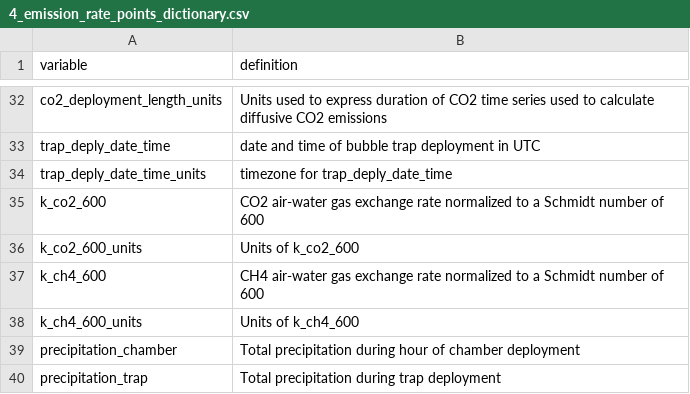
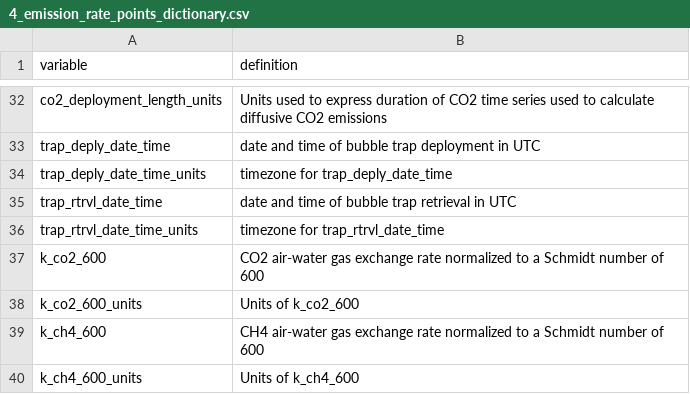
Before and after one commit to rmpilla/surge_stats_public, a CSV file: input_data/4_emission_rate_points_dictionary.csv, drawn as a sheet; only a part is shown, gaps mark what is left out; the shorter side is filled out with more unchanged rows.

Commit message:
Updating data paper files. Added tow libraries to -targets.R

```diff
--- a/input_data/4_emission_rate_points_dictionary.csv
+++ b/input_data/4_emission_rate_points_dictionary.csv
@@ -34,2 +34,4 @@
 "trap_deply_date_time_units","timezone for trap_deply_date_time"
+"trap_rtrvl_date_time","date and time of bubble trap retrieval in UTC"
+"trap_rtrvl_date_time_units","timezone for trap_rtrvl_date_time"
 "k_co2_600","CO2 air-water gas exchange rate normalized to a Schmidt number of 600"
```
Also changed, not shown: input_data/6_depth_profiles.csv, 4 other files.
